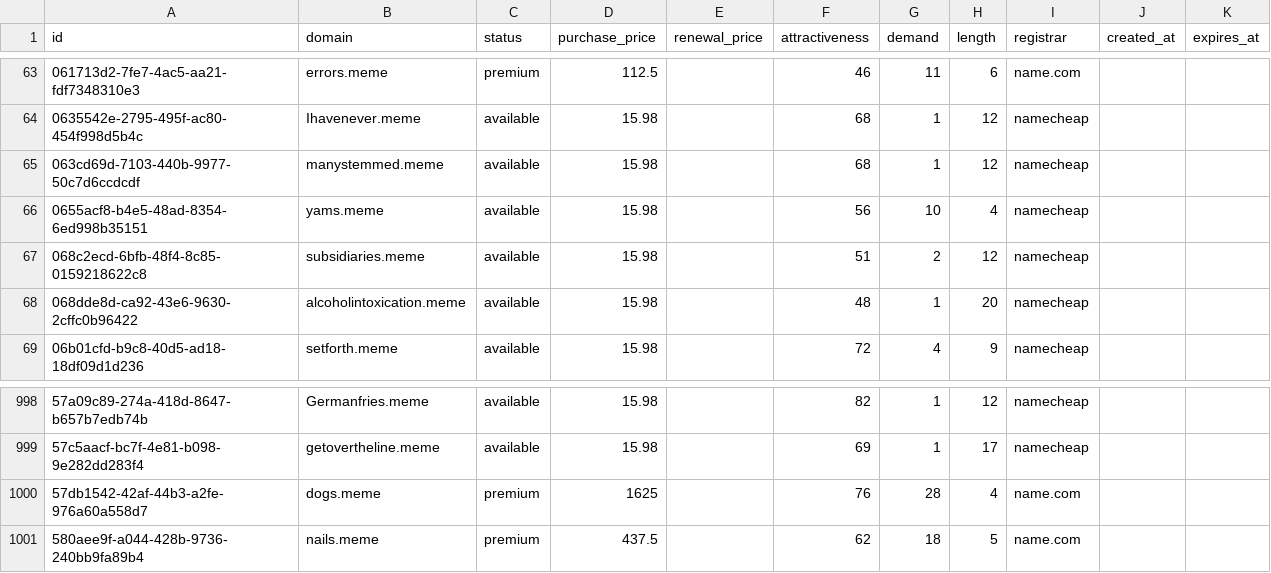
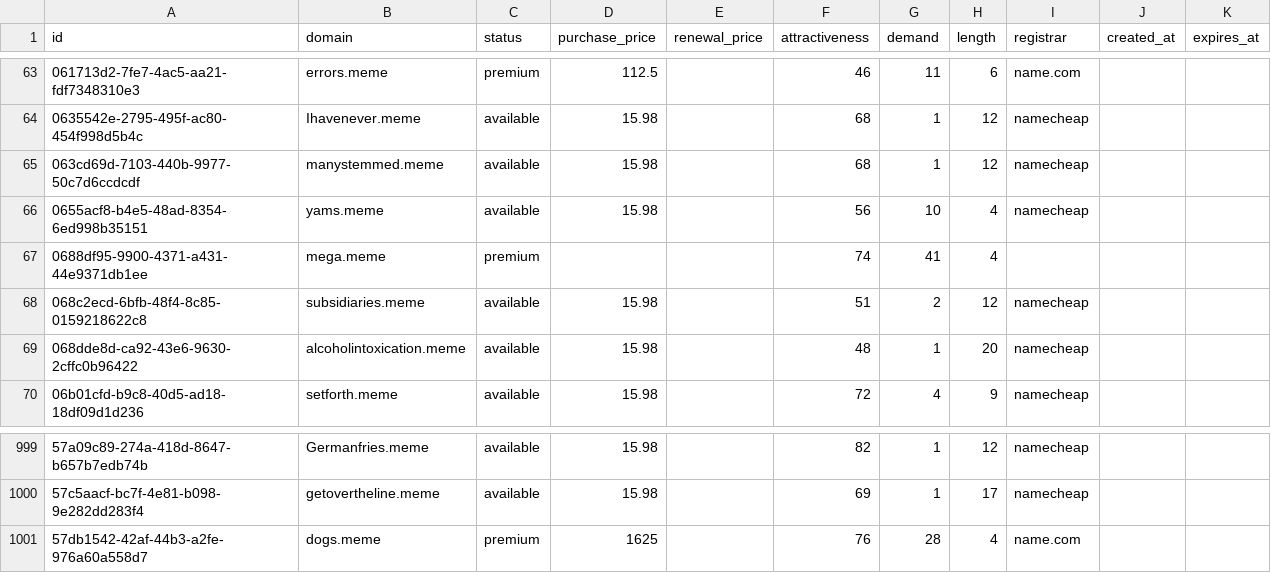
Before and after one commit to UniqueDomains/meme-oneword-domains, a CSV file: meme.csv, drawn as a sheet; only a part is shown, gaps mark what is left out.

Commit message:
Domains update

```diff
--- a/meme.csv
+++ b/meme.csv
@@ -66,2 +66,3 @@ id,domain,status,purchase_price,renewal_price,attractiveness,demand,length,regis
 0655acf8-b4e5-48ad-8354-6ed998b35151,yams.meme,available,15.98,,56,10,4,namecheap,,
+0688df95-9900-4371-a431-44e9371db1ee,mega.meme,premium,,,74,41,4,,,
 068c2ecd-6bfb-48f4-8c85-0159218622c8,subsidiaries.meme,available,15.98,,51,2,12,namecheap,,
@@ -1000,2 +1001 @@ id,domain,status,purchase_price,renewal_price,attractiveness,demand,length,regis
 57db1542-42af-44b3-a2fe-976a60a558d7,dogs.meme,premium,1625,,76,28,4,name.com,,
-580aee9f-a044-428b-9736-240bb9fa89b4,nails.meme,premium,437.5,,62,18,5,name.com,,
```
Also changed, not shown: 1 other file.
